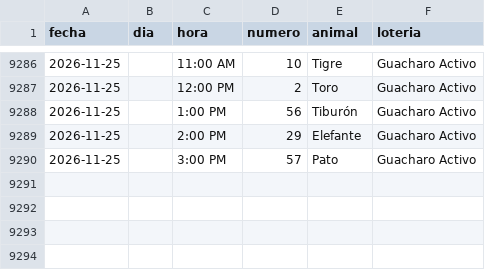
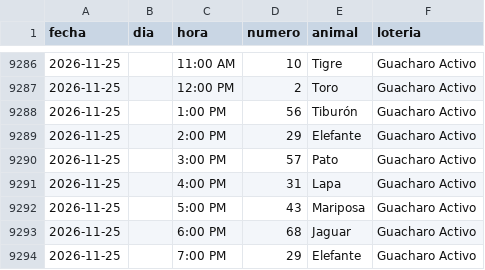
Before and after one commit to victorcsp22-star/sniper-ruletas, a CSV file: data_vz/guacharo_activo_2anios.csv, drawn as a sheet; only a part is shown, gaps mark what is left out; the diff names each change by its address in the sheet, - before the commit and + after, or states it on an @@ line.

```diff
--- a/data_vz/guacharo_activo_2anios.csv
+++ b/data_vz/guacharo_activo_2anios.csv
+row 9291: 2026-11-25 |  | 4:00 PM | 31 | Lapa | Guacharo Activo
+row 9292: 2026-11-25 |  | 5:00 PM | 43 | Mariposa | Guacharo Activo
+row 9293: 2026-11-25 |  | 6:00 PM | 68 | Jaguar | Guacharo Activo
+row 9294: 2026-11-25 |  | 7:00 PM | 29 | Elefante | Guacharo Activo
```
Also changed, not shown: gatazo.csv, granja_millonaria_granjazo.csv, 7 other files.
